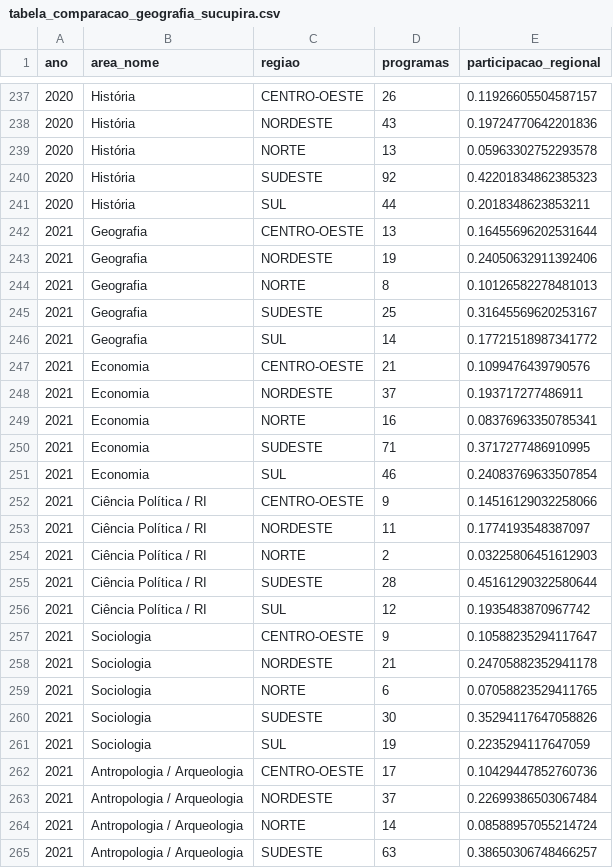
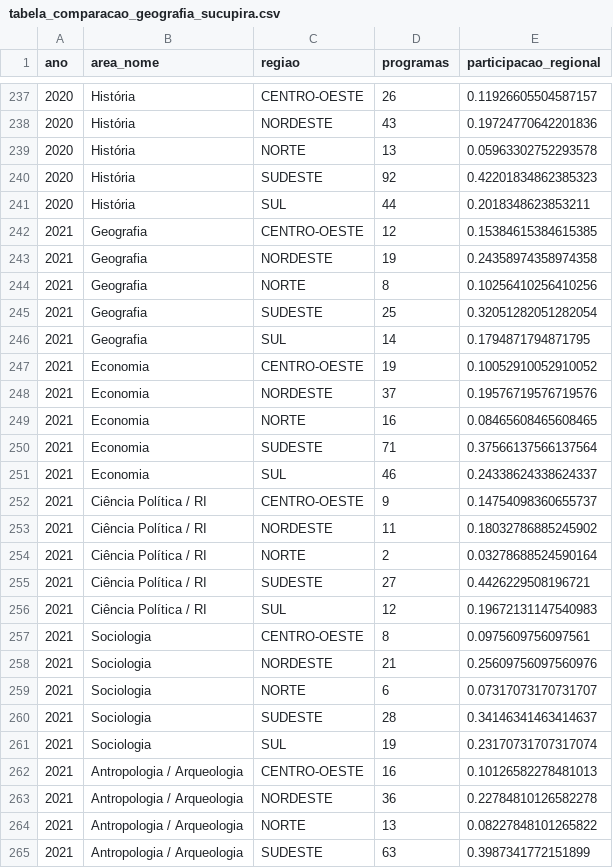
Before and after one commit to moraespeixoto/historia-ciencia-politica-brasil, a CSV file: TABELAS/tabela_comparacao_geografia_sucupira.csv, drawn as a sheet; only a part is shown, gaps mark what is left out; the diff covers the shown part only.

```diff
--- a/TABELAS/tabela_comparacao_geografia_sucupira.csv
+++ b/TABELAS/tabela_comparacao_geografia_sucupira.csv
@@ -241,25 +241,25 @@ ano,area_nome,regiao,programas,participacao_regional
 2020,História,SUL,44,0.2018348623853211
-2021,Geografia,CENTRO-OESTE,13,0.16455696202531644
-2021,Geografia,NORDESTE,19,0.24050632911392406
-2021,Geografia,NORTE,8,0.10126582278481013
-2021,Geografia,SUDESTE,25,0.31645569620253167
-2021,Geografia,SUL,14,0.17721518987341772
-2021,Economia,CENTRO-OESTE,21,0.1099476439790576
-2021,Economia,NORDESTE,37,0.193717277486911
-2021,Economia,NORTE,16,0.08376963350785341
-2021,Economia,SUDESTE,71,0.3717277486910995
-2021,Economia,SUL,46,0.24083769633507854
-2021,Ciência Política / RI,CENTRO-OESTE,9,0.14516129032258066
-2021,Ciência Política / RI,NORDESTE,11,0.1774193548387097
-2021,Ciência Política / RI,NORTE,2,0.03225806451612903
-2021,Ciência Política / RI,SUDESTE,28,0.45161290322580644
-2021,Ciência Política / RI,SUL,12,0.1935483870967742
-2021,Sociologia,CENTRO-OESTE,9,0.10588235294117647
-2021,Sociologia,NORDESTE,21,0.24705882352941178
-2021,Sociologia,NORTE,6,0.07058823529411765
-2021,Sociologia,SUDESTE,30,0.35294117647058826
-2021,Sociologia,SUL,19,0.2235294117647059
-2021,Antropologia / Arqueologia,CENTRO-OESTE,17,0.10429447852760736
-2021,Antropologia / Arqueologia,NORDESTE,37,0.22699386503067484
-2021,Antropologia / Arqueologia,NORTE,14,0.08588957055214724
-2021,Antropologia / Arqueologia,SUDESTE,63,0.38650306748466257
+2021,Geografia,CENTRO-OESTE,12,0.15384615384615385
+2021,Geografia,NORDESTE,19,0.24358974358974358
+2021,Geografia,NORTE,8,0.10256410256410256
+2021,Geografia,SUDESTE,25,0.32051282051282054
+2021,Geografia,SUL,14,0.1794871794871795
+2021,Economia,CENTRO-OESTE,19,0.10052910052910052
+2021,Economia,NORDESTE,37,0.19576719576719576
+2021,Economia,NORTE,16,0.08465608465608465
+2021,Economia,SUDESTE,71,0.37566137566137564
+2021,Economia,SUL,46,0.24338624338624337
+2021,Ciência Política / RI,CENTRO-OESTE,9,0.14754098360655737
+2021,Ciência Política / RI,NORDESTE,11,0.18032786885245902
+2021,Ciência Política / RI,NORTE,2,0.03278688524590164
+2021,Ciência Política / RI,SUDESTE,27,0.4426229508196721
+2021,Ciência Política / RI,SUL,12,0.19672131147540983
+2021,Sociologia,CENTRO-OESTE,8,0.0975609756097561
+2021,Sociologia,NORDESTE,21,0.25609756097560976
+2021,Sociologia,NORTE,6,0.07317073170731707
+2021,Sociologia,SUDESTE,28,0.34146341463414637
+2021,Sociologia,SUL,19,0.23170731707317074
+2021,Antropologia / Arqueologia,CENTRO-OESTE,16,0.10126582278481013
+2021,Antropologia / Arqueologia,NORDESTE,36,0.22784810126582278
+2021,Antropologia / Arqueologia,NORTE,13,0.08227848101265822
+2021,Antropologia / Arqueologia,SUDESTE,63,0.3987341772151899
```
Also changed, not shown: 165 edited cells elsewhere in this file, TABELAS/tabela_comparacao_conceitos_sucupira.csv, TABELAS/tabela_comparacao_concentracao_ies.csv, 51 other files.
